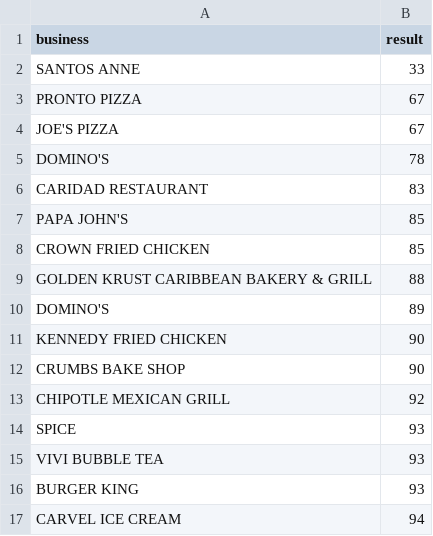
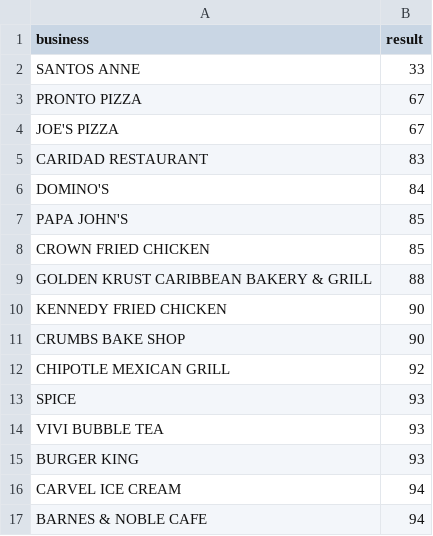
Before and after one commit to ylurban/interactive_mapping_5, a CSV file: data/bar-data.csv, drawn as a sheet; only a part is shown; the shorter side is filled out with more unchanged rows.

```diff
--- a/data/bar-data.csv
+++ b/data/bar-data.csv
@@ -4,4 +4,4 @@ PRONTO PIZZA,67
 JOE'S PIZZA,67
-DOMINO'S,78
 CARIDAD RESTAURANT,83
+DOMINO'S,84
 PAPA JOHN'S,85
@@ -9,3 +9,2 @@ CROWN FRIED CHICKEN,85
 GOLDEN KRUST CARIBBEAN BAKERY & GRILL,88
-DOMINO'S ,89
 KENNEDY FRIED CHICKEN,90
```
Also changed, not shown: 1 other file.
